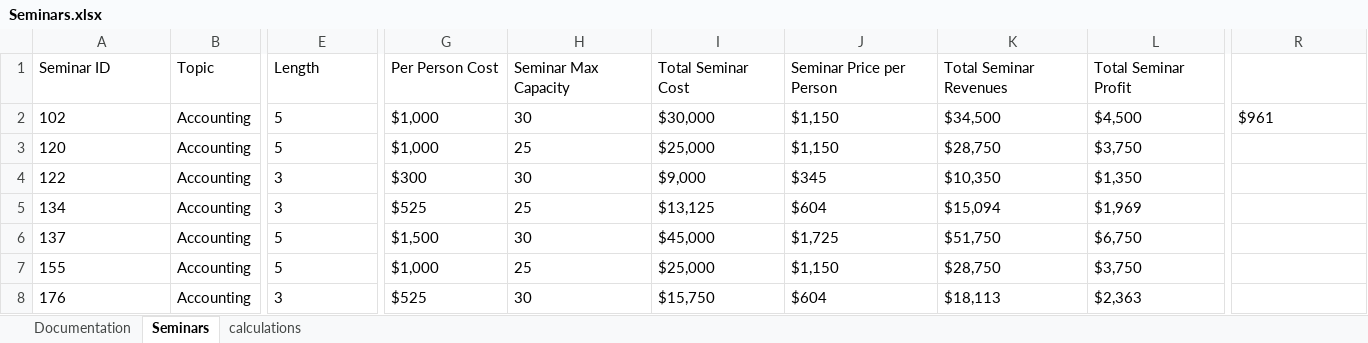
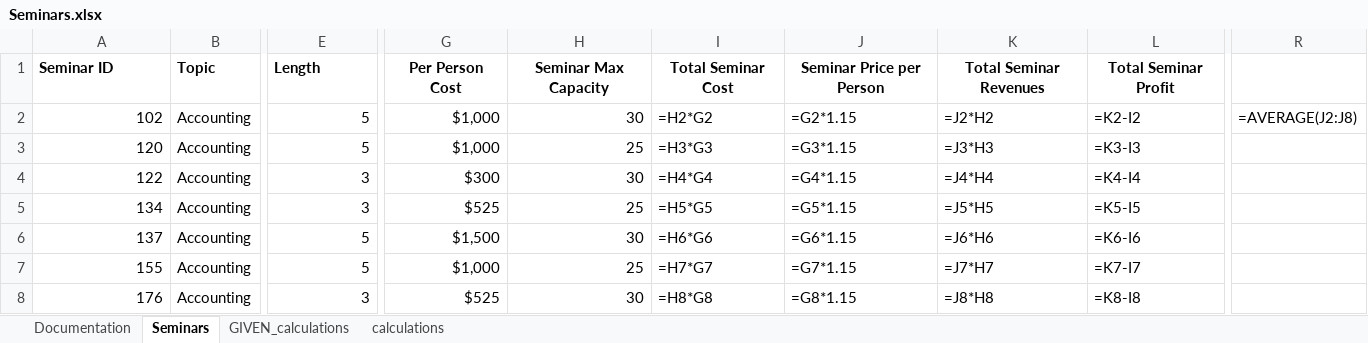
Before and after one commit to AkivaNugent/CSI-260--Advanced-Python, an Excel workbook: csi260final/Q3/Seminars.xlsx, sheet Seminars, drawn as a sheet; only a part is shown, gaps mark what is left out; values as stored, in another font and other column widths than the file's, no borders; formulas without a stored value are shown as written; the diff covers the shown part only; the diff names each change by its address in the sheet, - before the commit and + after, or states it on an @@ line.

```diff
--- a/csi260final/Q3/Seminars.xlsx (sheet Seminars)
+++ b/csi260final/Q3/Seminars.xlsx (sheet Seminars)
+sheet tab: GIVEN_calculations
-A1:L1 bold: off
+A1:L1 bold: on
-G1:L1 alignment: left
+G1:L1 alignment: center
-A2:A8 alignment: left
+A2:A8 alignment: right
-E2:E8 alignment: left
+E2:E8 alignment: right
-G2:H8 alignment: left
+G2:H8 alignment: right
-I2 (Total Seminar Cost): $30,000
+I2 (Total Seminar Cost): =H2*G2
-J2 (Seminar Price per Person): $1,150
+J2 (Seminar Price per Person): =G2*1.15
-K2 (Total Seminar Revenues): $34,500
+K2 (Total Seminar Revenues): =J2*H2
-L2 (Total Seminar Profit): $4,500
+L2 (Total Seminar Profit): =K2-I2
-R2: $961
+R2: =AVERAGE(J2:J8)
-I3 (Total Seminar Cost): $25,000
+I3 (Total Seminar Cost): =H3*G3
-J3 (Seminar Price per Person): $1,150
+J3 (Seminar Price per Person): =G3*1.15
-K3 (Total Seminar Revenues): $28,750
+K3 (Total Seminar Revenues): =J3*H3
-L3 (Total Seminar Profit): $3,750
+L3 (Total Seminar Profit): =K3-I3
-I4 (Total Seminar Cost): $9,000
+I4 (Total Seminar Cost): =H4*G4
-J4 (Seminar Price per Person): $345
+J4 (Seminar Price per Person): =G4*1.15
-K4 (Total Seminar Revenues): $10,350
+K4 (Total Seminar Revenues): =J4*H4
-L4 (Total Seminar Profit): $1,350
+L4 (Total Seminar Profit): =K4-I4
-I5 (Total Seminar Cost): $13,125
+I5 (Total Seminar Cost): =H5*G5
-J5 (Seminar Price per Person): $604
+J5 (Seminar Price per Person): =G5*1.15
-K5 (Total Seminar Revenues): $15,094
+K5 (Total Seminar Revenues): =J5*H5
-L5 (Total Seminar Profit): $1,969
+L5 (Total Seminar Profit): =K5-I5
-I6 (Total Seminar Cost): $45,000
+I6 (Total Seminar Cost): =H6*G6
-J6 (Seminar Price per Person): $1,725
+J6 (Seminar Price per Person): =G6*1.15
-K6 (Total Seminar Revenues): $51,750
+K6 (Total Seminar Revenues): =J6*H6
-L6 (Total Seminar Profit): $6,750
+L6 (Total Seminar Profit): =K6-I6
-I7 (Total Seminar Cost): $25,000
+I7 (Total Seminar Cost): =H7*G7
-J7 (Seminar Price per Person): $1,150
+J7 (Seminar Price per Person): =G7*1.15
-K7 (Total Seminar Revenues): $28,750
+K7 (Total Seminar Revenues): =J7*H7
-L7 (Total Seminar Profit): $3,750
+L7 (Total Seminar Profit): =K7-I7
-I8 (Total Seminar Cost): $15,750
+I8 (Total Seminar Cost): =H8*G8
-J8 (Seminar Price per Person): $604
+J8 (Seminar Price per Person): =G8*1.15
-K8 (Total Seminar Revenues): $18,113
+K8 (Total Seminar Revenues): =J8*H8
-L8 (Total Seminar Profit): $2,363
+L8 (Total Seminar Profit): =K8-I8
```
Also changed, not shown: 237 edited cells and cell formats elsewhere in this sheet, sheet Documentation, sheet calculations, 5 other files.
